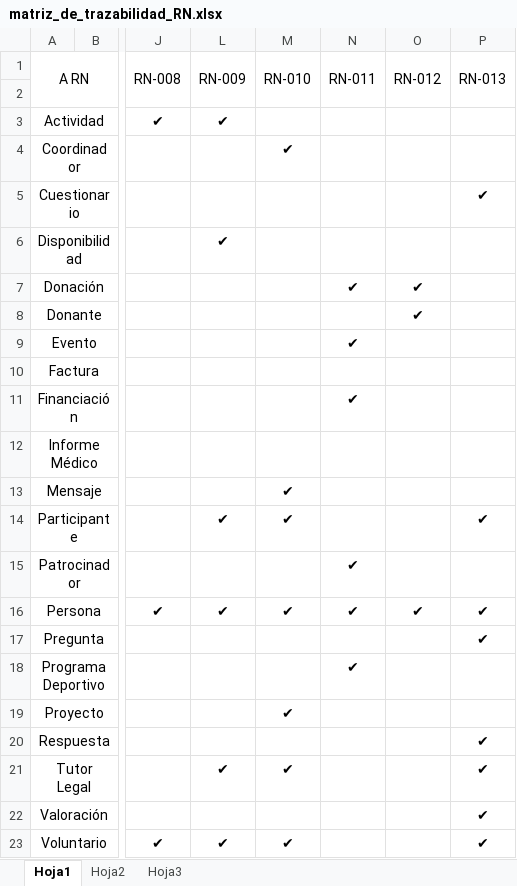
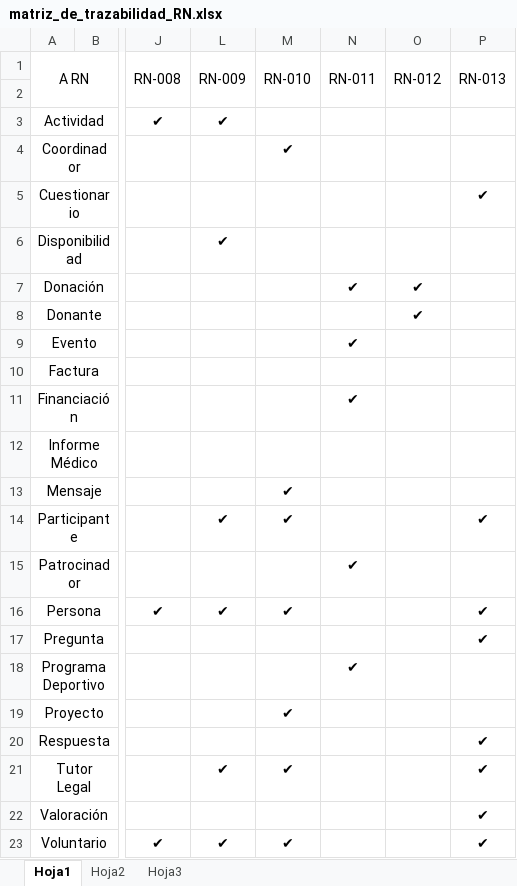
Before and after one commit to mrf1989/d-d1, an Excel workbook: documentacion/matriz_de_trazabilidad_RN.xlsx, sheet Hoja1, drawn as a sheet; only a part is shown, gaps mark what is left out; values as stored, in another font and other column widths than the file's, no borders; the diff names each change by its address in the sheet, - before the commit and + after, or states it on an @@ line.

Commit message:
Modificación de la matriz de trazabilidad de reglas de negocio

```diff
--- a/documentacion/matriz_de_trazabilidad_RN.xlsx (sheet Hoja1)
+++ b/documentacion/matriz_de_trazabilidad_RN.xlsx (sheet Hoja1)
-N16 (RN-011): ✔
+N16 (RN-011): (empty)
-O16 (RN-012): ✔
+O16 (RN-012): (empty)
```
